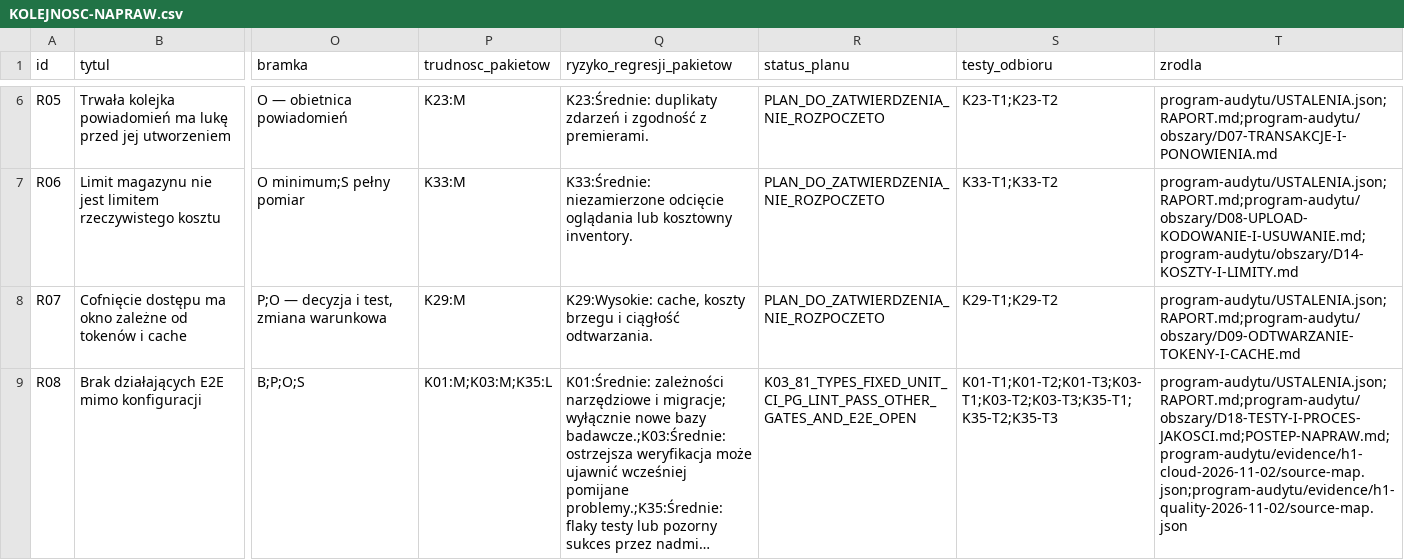
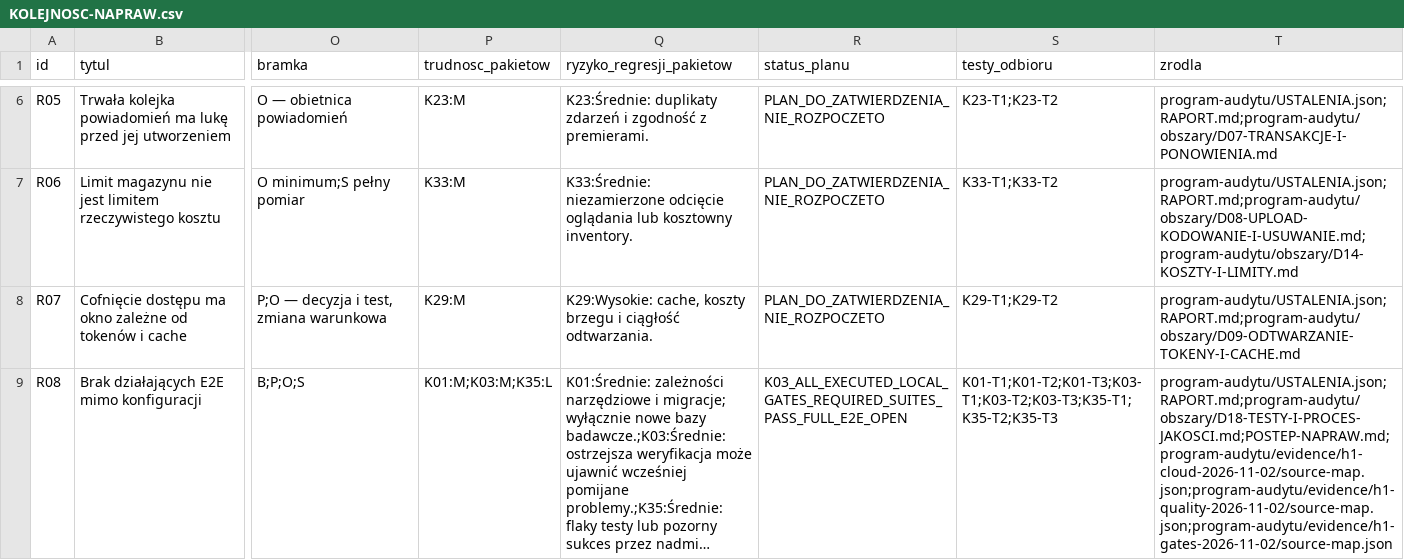
Before and after one commit to pawelekbyra/polutek-pl, a CSV file: docs/audit/2026-11-01-platform-research/KOLEJNOSC-NAPRAW.csv, drawn as a sheet; only a part is shown, gaps mark what is left out; long unchanged cells end in …; the diff covers the shown part only; the diff names each change by its address in the sheet, - before the commit and + after, or states it on an @@ line.

Commit message:
docs(audit): record passing H1 quality gates and strict critical suites

```diff
--- a/docs/audit/2026-11-01-platform-research/KOLEJNOSC-NAPRAW.csv
+++ b/docs/audit/2026-11-01-platform-research/KOLEJNOSC-NAPRAW.csv
-R9 (status_planu): K03_81_TYPES_FIXED_UNIT_CI_PG_LINT_PASS_OTHER_GATES_AND_E2E_OPEN
+R9 (status_planu): K03_ALL_EXECUTED_LOCAL_GATES_REQUIRED_SUITES_PASS_FULL_E2E_OPEN
-T9 (zrodla): program-audytu/USTALENIA.json;RAPORT.md;program-audytu/obszary/D18-TESTY-I-PROCES-JAKOSCI.md;POSTEP-NAPRAW.md;program-audytu/evidence/h1-cloud-2026-11-02/source-map.json;program-audytu/evidence/h1-quality-2026-11-02/source-map.json
+T9 (zrodla): program-audytu/USTALENIA.json;RAPORT.md;program-audytu/obszary/D18-TESTY-I-PROCES-JAKOSCI.md;POSTEP-NAPRAW.md;program-audytu/evidence/h1-cloud-2026-11-02/source-map.json;program-audytu/evidence/h1-quality-2026-11-02/source-map.json;program-audytu/evidence/h1-gates-2026-11-02/source-map.json
```
Also changed, not shown: 4 edited cells elsewhere in this file, 26 other files.
